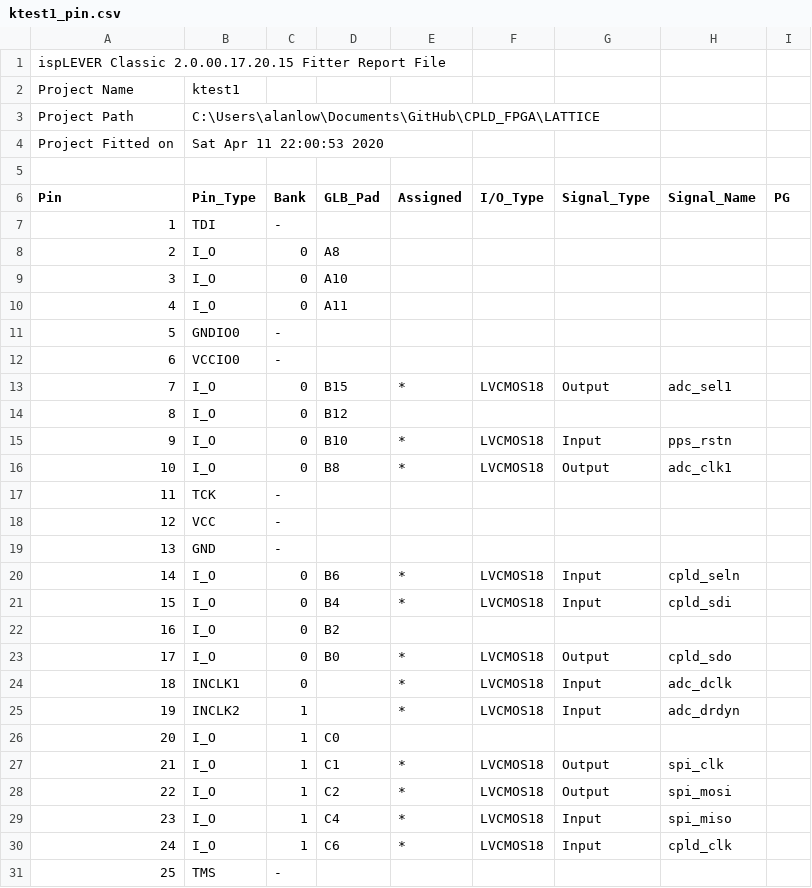
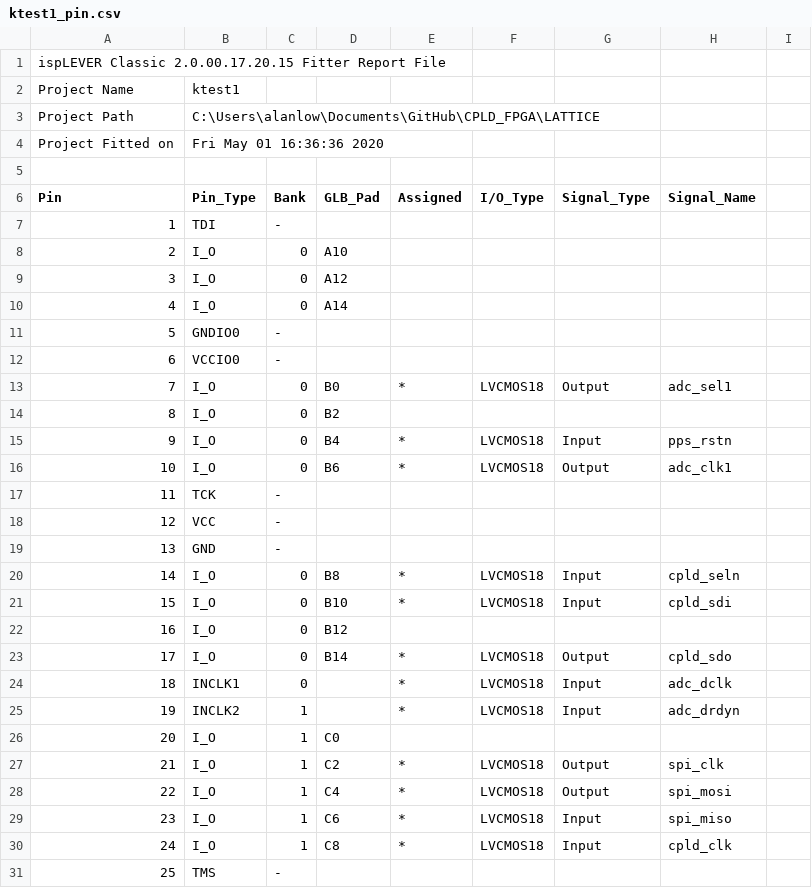
Before and after one commit to alanlow/CPLD_FPGA, a CSV file: LATTICE/ktest1_pin.csv, drawn as a sheet; only a part is shown; the diff covers the shown part only.

```diff
--- a/LATTICE/ktest1_pin.csv
+++ b/LATTICE/ktest1_pin.csv
@@ -3,4 +3,4 @@ Project Name,ktest1
 Project Path,C:\Users\alanlow\Documents\GitHub\CPLD_FPGA\LATTICE
-Project Fitted on,Sat Apr 11 22:00:53 2020
+Project Fitted on,Fri May 01 16:36:36 2020
 
-Pin,Pin_Type,Bank,GLB_Pad,Assigned,I/O_Type,Signal_Type,Signal_Name,PG
+Pin,Pin_Type,Bank,GLB_Pad,Assigned,I/O_Type,Signal_Type,Signal_Name
@@ -8,3 +8,3 @@ Pin,Pin_Type,Bank,GLB_Pad,Assigned,I/O_Type,Signal_Type,Signal_Name,PG
-2,I_O,0,A8,,,,,
-3,I_O,0,A10,,,,,
-4,I_O,0,A11,,,,,
+2,I_O,0,A10,,,,
+3,I_O,0,A12,,,,
+4,I_O,0,A14,,,,
@@ -13,4 +13,4 @@ Pin,Pin_Type,Bank,GLB_Pad,Assigned,I/O_Type,Signal_Type,Signal_Name,PG
-7,I_O,0,B15,*,LVCMOS18,Output,adc_sel1,
-8,I_O,0,B12,,,,,
-9,I_O,0,B10,*,LVCMOS18,Input,pps_rstn,
-10,I_O,0,B8,*,LVCMOS18,Output,adc_clk1,
+7,I_O,0,B0,*,LVCMOS18,Output,adc_sel1
+8,I_O,0,B2,,,,
+9,I_O,0,B4,*,LVCMOS18,Input,pps_rstn
+10,I_O,0,B6,*,LVCMOS18,Output,adc_clk1
@@ -20,4 +20,4 @@ Pin,Pin_Type,Bank,GLB_Pad,Assigned,I/O_Type,Signal_Type,Signal_Name,PG
-14,I_O,0,B6,*,LVCMOS18,Input,cpld_seln,
-15,I_O,0,B4,*,LVCMOS18,Input,cpld_sdi,
-16,I_O,0,B2,,,,,
-17,I_O,0,B0,*,LVCMOS18,Output,cpld_sdo,
+14,I_O,0,B8,*,LVCMOS18,Input,cpld_seln
+15,I_O,0,B10,*,LVCMOS18,Input,cpld_sdi
+16,I_O,0,B12,,,,
+17,I_O,0,B14,*,LVCMOS18,Output,cpld_sdo
@@ -27,4 +27,4 @@ Pin,Pin_Type,Bank,GLB_Pad,Assigned,I/O_Type,Signal_Type,Signal_Name,PG
-21,I_O,1,C1,*,LVCMOS18,Output,spi_clk,
-22,I_O,1,C2,*,LVCMOS18,Output,spi_mosi,
-23,I_O,1,C4,*,LVCMOS18,Input,spi_miso,
-24,I_O,1,C6,*,LVCMOS18,Input,cpld_clk,
+21,I_O,1,C2,*,LVCMOS18,Output,spi_clk
+22,I_O,1,C4,*,LVCMOS18,Output,spi_mosi
+23,I_O,1,C6,*,LVCMOS18,Input,spi_miso
+24,I_O,1,C8,*,LVCMOS18,Input,cpld_clk
```
Also changed, not shown: 15 edited cells elsewhere in this file, 37 other files.
